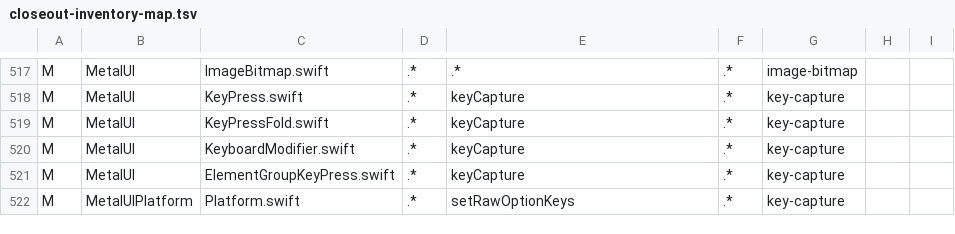
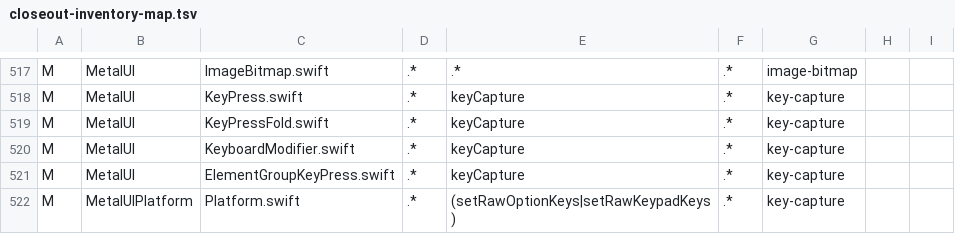
Before and after one commit to mburger89/MetalUI, a TSV file: docs/probes/closeout-inventory-map.tsv, drawn as a sheet; only a part is shown, gaps mark what is left out; the diff covers the shown part only.

```diff
--- a/docs/probes/closeout-inventory-map.tsv
+++ b/docs/probes/closeout-inventory-map.tsv
@@ -521,2 +521,2 @@ M	MetalUI	KeyboardModifier.swift	.*	keyCapture	.*	key-capture
 M	MetalUI	ElementGroupKeyPress.swift	.*	keyCapture	.*	key-capture
-M	MetalUIPlatform	Platform.swift	.*	setRawOptionKeys	.*	key-capture
+M	MetalUIPlatform	Platform.swift	.*	(setRawOptionKeys|setRawKeypadKeys)	.*	key-capture
```
Also changed, not shown: 3 edited cells elsewhere in this file, 19 other files.
